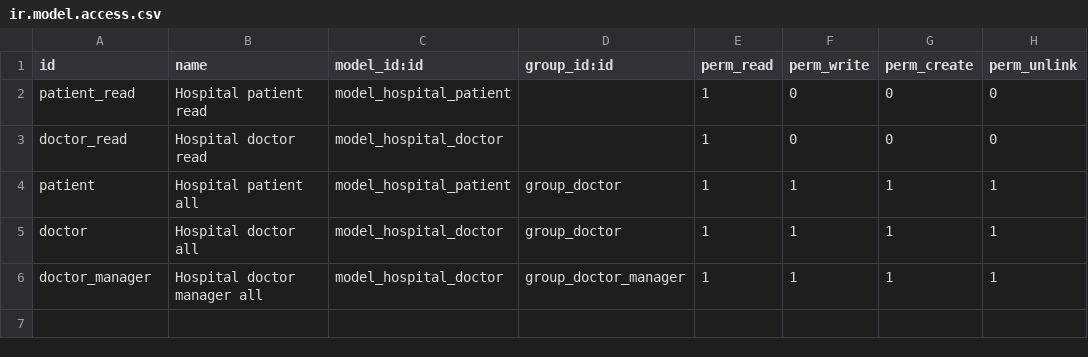
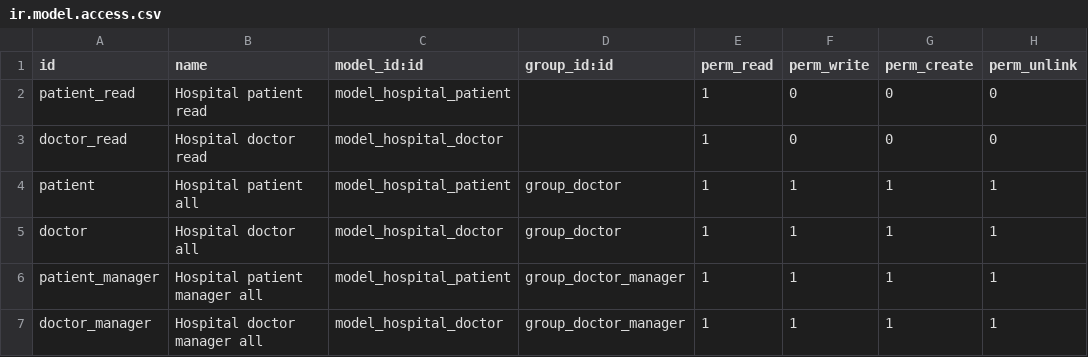
Before and after one commit to funfuck/odoo12, a CSV file: addons/hospital/security/ir.model.access.csv, drawn as a sheet.

Commit message:
patient & doctor sequence

```diff
--- a/addons/hospital/security/ir.model.access.csv
+++ b/addons/hospital/security/ir.model.access.csv
@@ -5,2 +5,3 @@ patient,Hospital patient all,model_hospital_patient,group_doctor,1,1,1,1
 doctor,Hospital doctor all,model_hospital_doctor,group_doctor,1,1,1,1
+patient_manager,Hospital patient manager all,model_hospital_patient,group_doctor_manager,1,1,1,1
 doctor_manager,Hospital doctor manager all,model_hospital_doctor,group_doctor_manager,1,1,1,1
```
Also changed, not shown: 6 other files.
